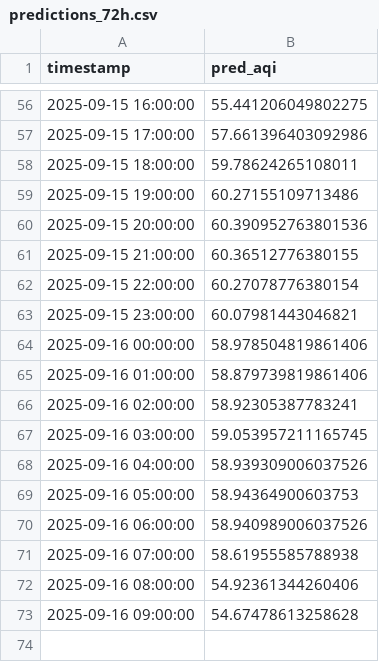
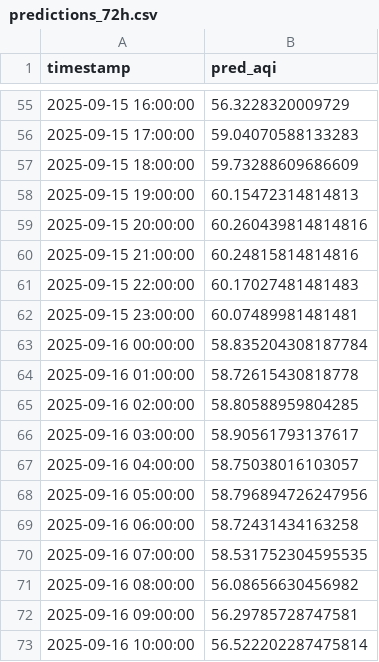
Before and after one commit to Ravihakhan21/pearls-aqi-predictor, a CSV file: data/predictions_72h.csv, drawn as a sheet; only a part is shown, gaps mark what is left out; the diff covers the shown part only.

```diff
--- a/data/predictions_72h.csv
+++ b/data/predictions_72h.csv
@@ -56,18 +55,19 @@ timestamp,pred_aqi
-2025-09-15 16:00:00,55.441206049802275
-2025-09-15 17:00:00,57.661396403092986
-2025-09-15 18:00:00,59.78624265108011
-2025-09-15 19:00:00,60.27155109713486
-2025-09-15 20:00:00,60.390952763801536
-2025-09-15 21:00:00,60.36512776380155
-2025-09-15 22:00:00,60.27078776380154
-2025-09-15 23:00:00,60.07981443046821
-2025-09-16 00:00:00,58.978504819861406
-2025-09-16 01:00:00,58.879739819861406
-2025-09-16 02:00:00,58.92305387783241
-2025-09-16 03:00:00,59.053957211165745
-2025-09-16 04:00:00,58.939309006037526
-2025-09-16 05:00:00,58.94364900603753
-2025-09-16 06:00:00,58.940989006037526
-2025-09-16 07:00:00,58.61955585788938
-2025-09-16 08:00:00,54.92361344260406
-2025-09-16 09:00:00,54.67478613258628
+2025-09-15 16:00:00,56.3228320009729
+2025-09-15 17:00:00,59.04070588133283
+2025-09-15 18:00:00,59.73288609686609
+2025-09-15 19:00:00,60.15472314814813
+2025-09-15 20:00:00,60.260439814814816
+2025-09-15 21:00:00,60.24815814814816
+2025-09-15 22:00:00,60.17027481481483
+2025-09-15 23:00:00,60.07489981481481
+2025-09-16 00:00:00,58.835204308187784
+2025-09-16 01:00:00,58.72615430818778
+2025-09-16 02:00:00,58.80588959804285
+2025-09-16 03:00:00,58.90561793137617
+2025-09-16 04:00:00,58.75038016103057
+2025-09-16 05:00:00,58.796894726247956
+2025-09-16 06:00:00,58.72431434163258
+2025-09-16 07:00:00,58.531752304595535
+2025-09-16 08:00:00,56.08656630456982
+2025-09-16 09:00:00,56.29785728747581
+2025-09-16 10:00:00,56.522202287475814
```
Also changed, not shown: 1 removed row and 53 edited cells elsewhere in this file, data/hourly_clean_updated.csv.
